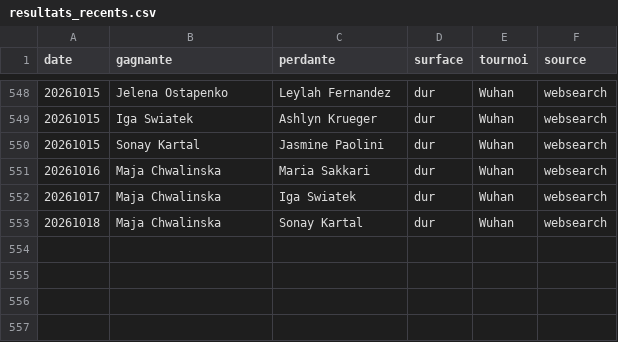
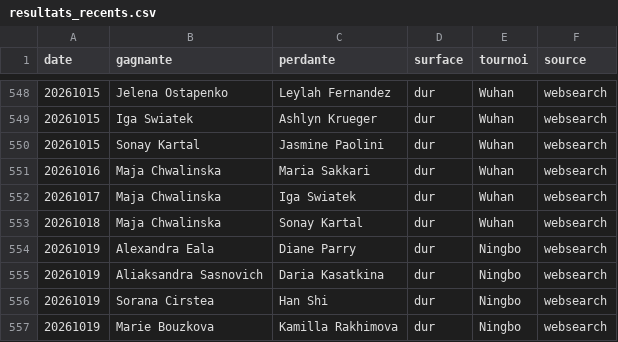
Before and after one commit to lilian93000/Pok-mon-, a CSV file: paris-sportifs/donnees/resultats_recents.csv, drawn as a sheet; only a part is shown, gaps mark what is left out.

```diff
--- a/paris-sportifs/donnees/resultats_recents.csv
+++ b/paris-sportifs/donnees/resultats_recents.csv
@@ -553 +553,5 @@ date,gagnante,perdante,surface,tournoi,source
 20261018,Maja Chwalinska,Sonay Kartal,dur,Wuhan,websearch
+20261019,Alexandra Eala,Diane Parry,dur,Ningbo,websearch
+20261019,Aliaksandra Sasnovich,Daria Kasatkina,dur,Ningbo,websearch
+20261019,Sorana Cirstea,Han Shi,dur,Ningbo,websearch
+20261019,Marie Bouzkova,Kamilla Rakhimova,dur,Ningbo,websearch
```
